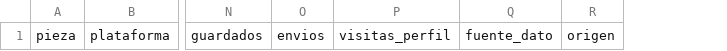
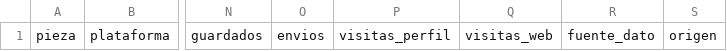
Before and after one commit to magosouljah/MarketingBeatGaler, a CSV file: pipeline/5-medicion/resultados.csv, drawn as a sheet; only a part is shown, gaps mark what is left out; the diff names each change by its address in the sheet, - before the commit and + after, or states it on an @@ line.

Commit message:
pipeline: validar descartes y separar resultados de visitas web

```diff
--- a/pipeline/5-medicion/resultados.csv
+++ b/pipeline/5-medicion/resultados.csv
+column Q, row 1: visitas_web
```
